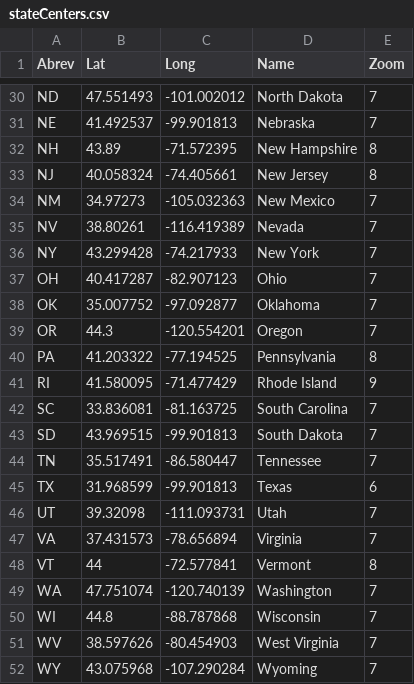
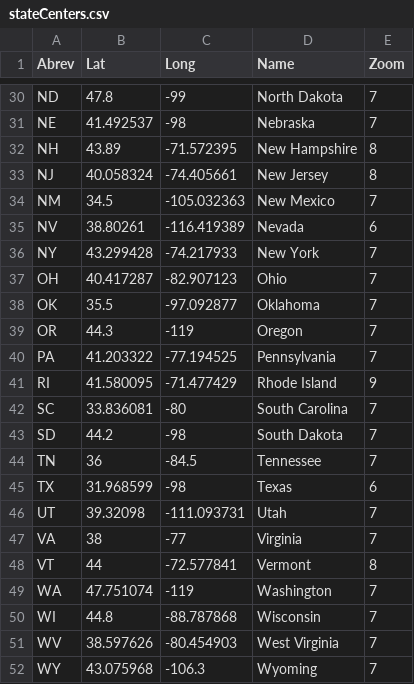
Before and after one commit to tfriend123/UFO_Map, a CSV file: Data/stateCenters.csv, drawn as a sheet; only a part is shown, gaps mark what is left out; the diff covers the shown part only; the diff names each change by its address in the sheet, - before the commit and + after, or states it on an @@ line.

```diff
--- a/Data/stateCenters.csv
+++ b/Data/stateCenters.csv
-B30 (Lat): 47.551493
+B30 (Lat): 47.8
-C30 (Long): -101.002012
+C30 (Long): -99
-C31 (Long): -99.901813
+C31 (Long): -98
-B34 (Lat): 34.97273
+B34 (Lat): 34.5
-E35 (Zoom): 7
+E35 (Zoom): 6
-B38 (Lat): 35.007752
+B38 (Lat): 35.5
-C39 (Long): -120.554201
+C39 (Long): -119
-E40 (Zoom): 8
+E40 (Zoom): 7
-C42 (Long): -81.163725
+C42 (Long): -80
-B43 (Lat): 43.969515
+B43 (Lat): 44.2
-C43 (Long): -99.901813
+C43 (Long): -98
-B44 (Lat): 35.517491
+B44 (Lat): 36
-C44 (Long): -86.580447
+C44 (Long): -84.5
-C45 (Long): -99.901813
+C45 (Long): -98
-B47 (Lat): 37.431573
+B47 (Lat): 38
-C47 (Long): -78.656894
+C47 (Long): -77
-C49 (Long): -120.740139
+C49 (Long): -119
-C52 (Long): -107.290284
+C52 (Long): -106.3
```
Also changed, not shown: 26 edited cells elsewhere in this file, 1 other file.
